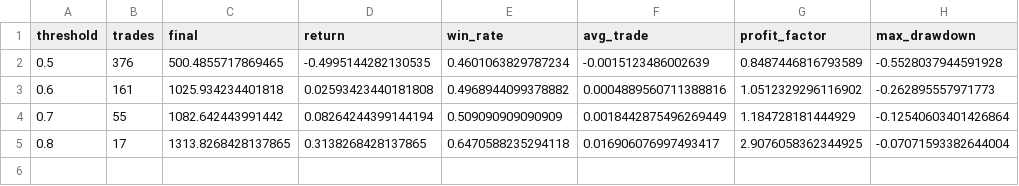
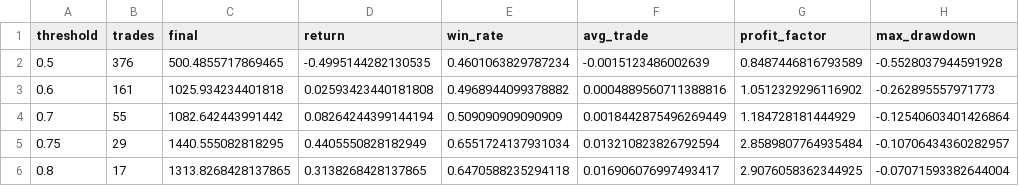
Before and after one commit to gilorahme/myrepo, a CSV file: AI_Agent/results/ml_threshold_comparison.csv, drawn as a sheet.

```diff
--- a/AI_Agent/results/ml_threshold_comparison.csv
+++ b/AI_Agent/results/ml_threshold_comparison.csv
@@ -4,2 +4,3 @@ threshold,trades,final,return,win_rate,avg_trade,profit_factor,max_drawdown
 0.7,55,1082.642443991442,0.08264244399144194,0.509090909090909,0.0018442875496269449,1.184728181444929,-0.12540603401426864
+0.75,29,1440.555082818295,0.4405550828182949,0.6551724137931034,0.013210823826792594,2.8589807764935484,-0.10706434360282957
 0.8,17,1313.8268428137865,0.3138268428137865,0.6470588235294118,0.016906076997493417,2.9076058362344925,-0.07071593382644004
```
Also changed, not shown: 9 other files.
